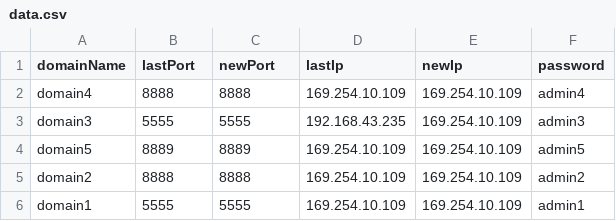
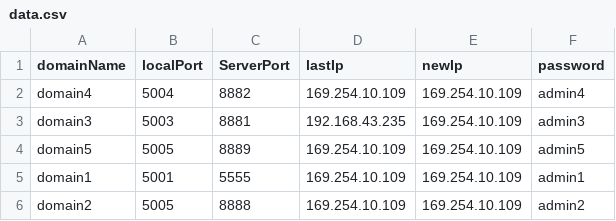
Before and after one commit to Youness-Harrizi/dynamicDns-SispayDemo, a CSV file: Dns-dynamique/DynamicDns/src/data.csv, drawn as a sheet.

```diff
--- a/Dns-dynamique/DynamicDns/src/data.csv
+++ b/Dns-dynamique/DynamicDns/src/data.csv
@@ -1,6 +1,6 @@
-domainName,lastPort,newPort,lastIp,newIp,password
-domain4,8888,8888,169.254.10.109,169.254.10.109,admin4
-domain3,5555,5555,192.168.43.235,169.254.10.109,admin3
-domain5,8889,8889,169.254.10.109,169.254.10.109,admin5
-domain2,8888,8888,169.254.10.109,169.254.10.109,admin2
-domain1,5555,5555,169.254.10.109,169.254.10.109,admin1
+domainName,localPort,ServerPort,lastIp,newIp,password
+domain4,5004,8882,169.254.10.109,169.254.10.109,admin4
+domain3,5003,8881,192.168.43.235,169.254.10.109,admin3
+domain5,5005,8889,169.254.10.109,169.254.10.109,admin5
+domain1,5001,5555,169.254.10.109,169.254.10.109,admin1
+domain2,5005,8888,169.254.10.109,169.254.10.109,admin2
```
Also changed, not shown: Dns-dynamique/DynamicDns/out/production/DynamicDns/data.csv, 18 other files.
